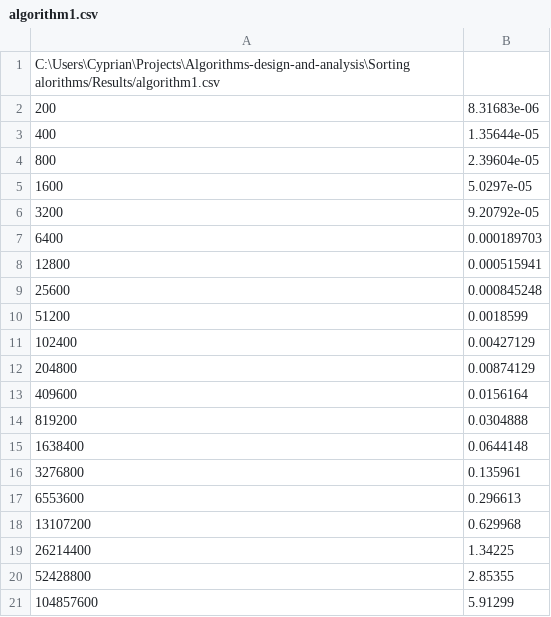
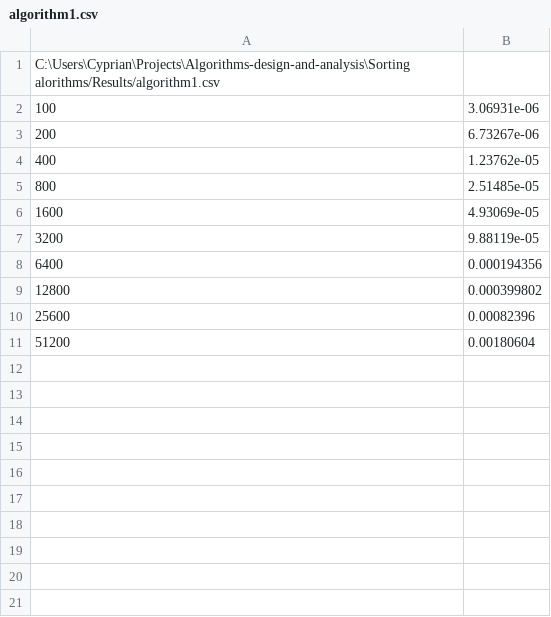
Before and after one commit to Cranhat/Algorithms-design-and-analysis, a CSV file: Sorting alorithms/Results/algorithm1.csv, drawn as a sheet.

Commit message:
added dynamically allocated list testing

```diff
--- a/Sorting alorithms/Results/algorithm1.csv
+++ b/Sorting alorithms/Results/algorithm1.csv
@@ -1,21 +1,11 @@
 C:\Users\Cyprian\Projects\Algorithms-design-and-analysis\Sorting alorithms/Results/algorithm1.csv
-200;8.31683e-06
-400;1.35644e-05
-800;2.39604e-05
-1600;5.0297e-05
-3200;9.20792e-05
-6400;0.000189703
-12800;0.000515941
-25600;0.000845248
-51200;0.0018599
-102400;0.00427129
-204800;0.00874129
-409600;0.0156164
-819200;0.0304888
-1638400;0.0644148
-3276800;0.135961
-6553600;0.296613
-13107200;0.629968
-26214400;1.34225
-52428800;2.85355
-104857600;5.91299
+100;3.06931e-06
+200;6.73267e-06
+400;1.23762e-05
+800;2.51485e-05
+1600;4.93069e-05
+3200;9.88119e-05
+6400;0.000194356
+12800;0.000399802
+25600;0.00082396
+51200;0.00180604
```
Also changed, not shown: Sorting alorithms/Results/algorithm0.csv, Sorting alorithms/Results/algorithm2.csv, 7 other files.
